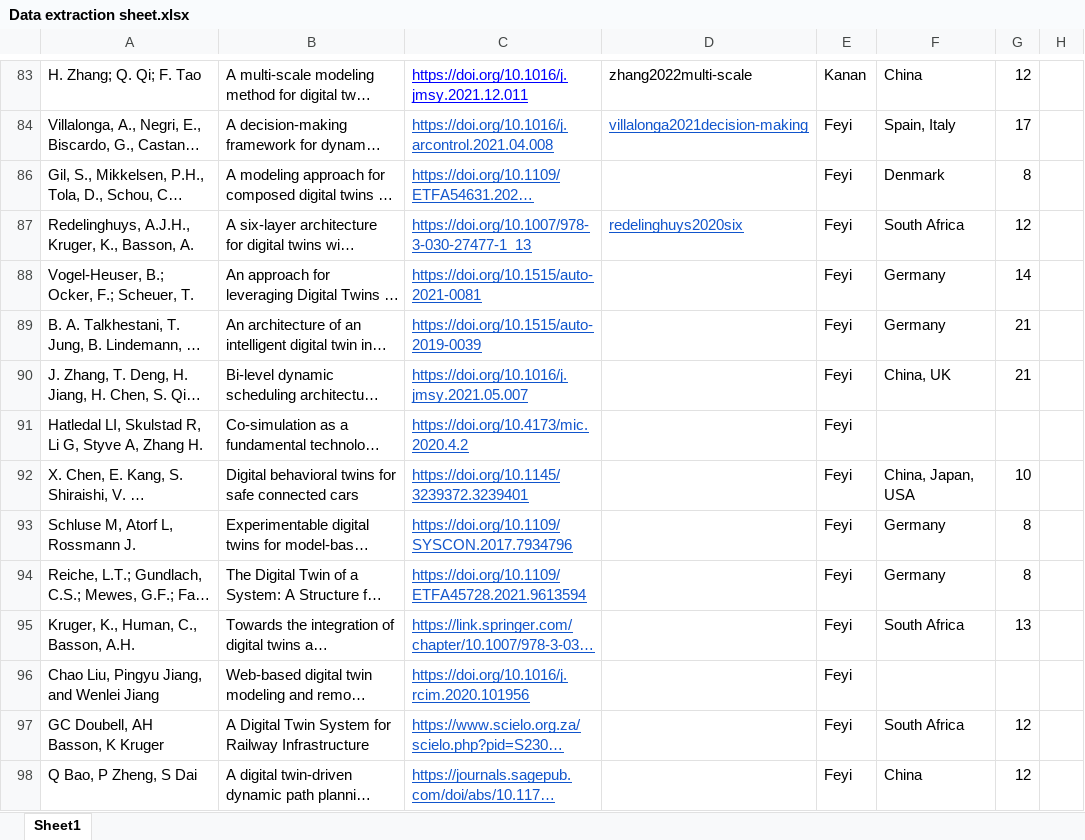
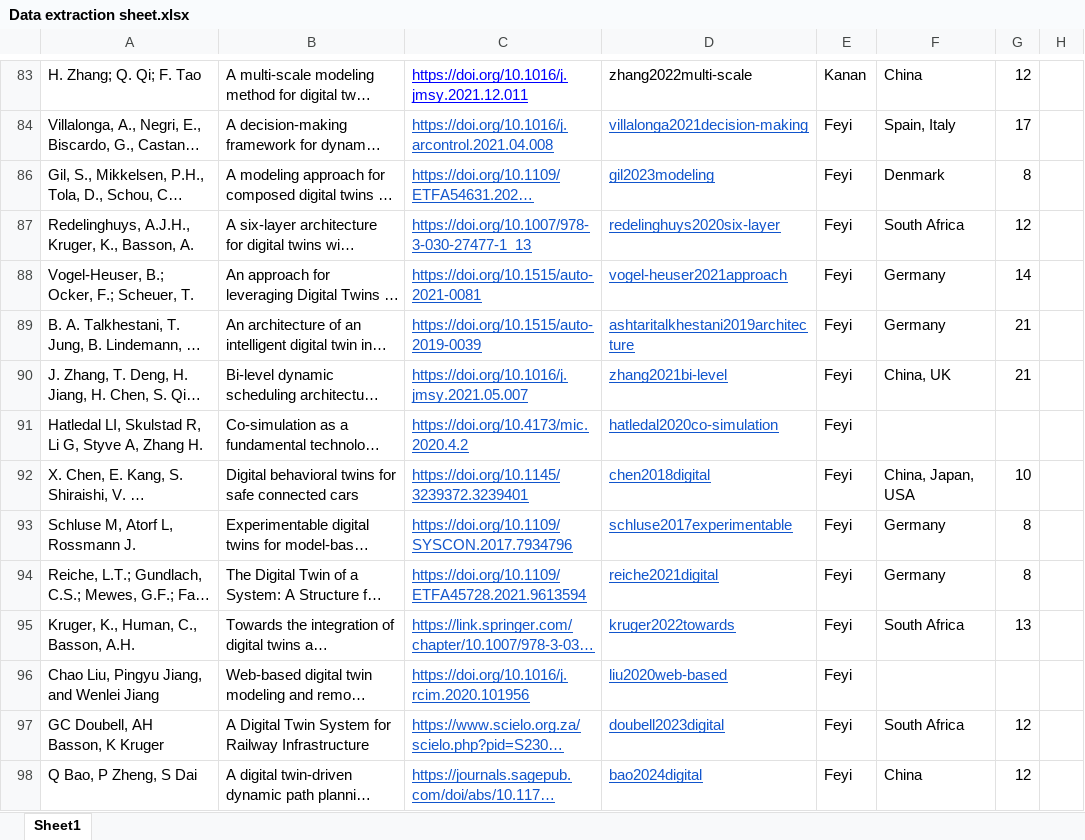
Before and after one commit to ssm-lab/system-of-twinned-systems-replication-package, an Excel workbook: data/Data extraction sheet.xlsx, sheet Sheet1, drawn as a sheet; only a part is shown, gaps mark what is left out; long unchanged cells end in …; values as stored, in another font and other column widths than the file's, no borders; charts and pictures not drawn; the diff covers the shown part only; the diff names each change by its address in the sheet, - before the commit and + after, or states it on an @@ line.

Commit message:
correct motivation table generator

```diff
--- a/data/Data extraction sheet.xlsx (sheet Sheet1)
+++ b/data/Data extraction sheet.xlsx (sheet Sheet1)
-D86: (empty)
+D86: gil2023modeling
-D87: redelinghuys2020six
+D87: redelinghuys2020six-layer
-D88: (empty)
+D88: vogel-heuser2021approach
-D89: (empty)
+D89: ashtaritalkhestani2019architecture
-D90: (empty)
+D90: zhang2021bi-level
-D91: (empty)
+D91: hatledal2020co-simulation
-D92: (empty)
+D92: chen2018digital
-D93: (empty)
+D93: schluse2017experimentable
-D94: (empty)
+D94: reiche2021digital
-D95: (empty)
+D95: kruger2022towards
-D96: (empty)
+D96: liu2020web-based
-D97: (empty)
+D97: doubell2023digital
-D98: (empty)
+D98: bao2024digital
```
Also changed, not shown: 16 edited cells elsewhere in this sheet, 8 other files.
